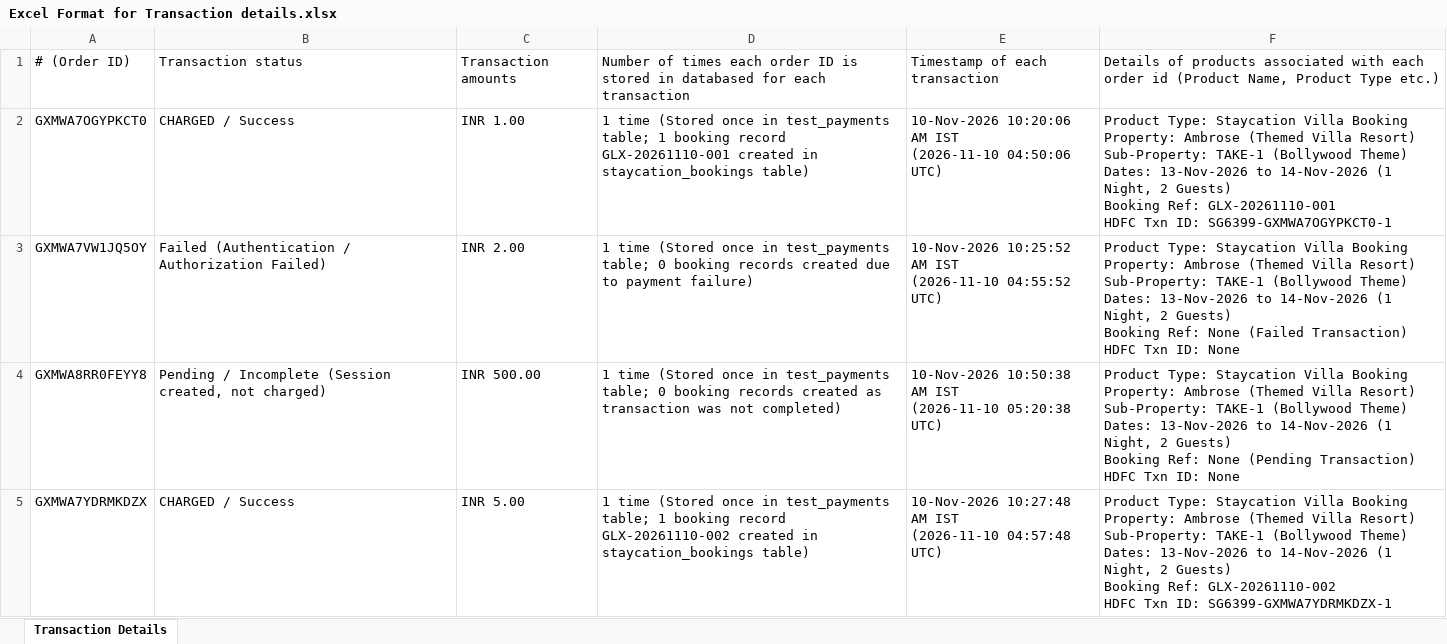
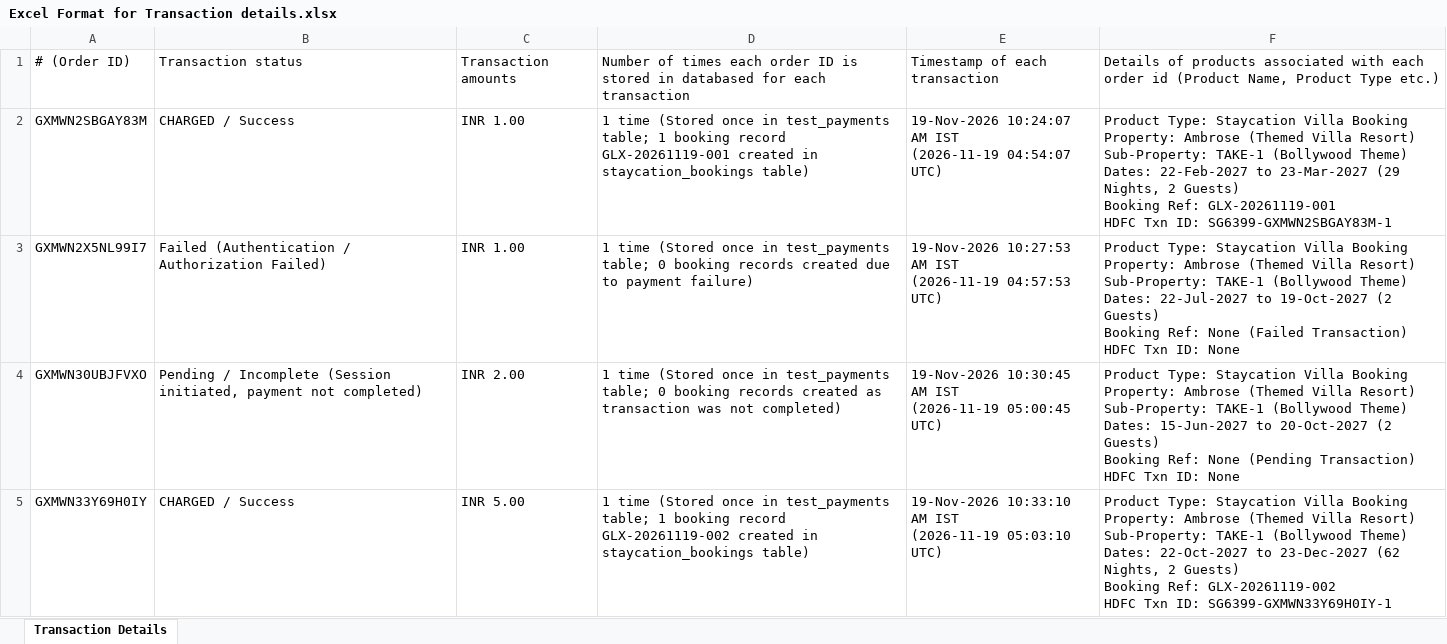
Before and after one commit to HKTech05/galaxia, an Excel workbook: bank/Excel Format for Transaction details.xlsx, sheet Transaction Details, drawn as a sheet; only a part is shown; values as stored, in another font and other column widths than the file's, no cell formats; ↵ is a line break in a cell; the diff covers the shown part only; the diff names each change by its address in the sheet, - before the commit and + after, or states it on an @@ line.

```diff
--- a/bank/Excel Format for Transaction details.xlsx (sheet Transaction Details)
+++ b/bank/Excel Format for Transaction details.xlsx (sheet Transaction Details)
-A2: GXMWA7OGYPKCT0
+A2: GXMWN2SBGAY83M
-D2: …booking record GLX-20261110-001 created in…
+D2: …booking record GLX-20261119-001 created in…
-E2: 10-Nov-2026 10:20:06 AM IST ↵ (2026-11-10 04:50:06 UTC)
+E2: 19-Nov-2026 10:24:07 AM IST ↵ (2026-11-19 04:54:07 UTC)
-F2: …Theme) ↵ Dates: 13-Nov-2026 to 14-Nov-2026 (1 Night, 2 Guests) ↵ Booking Ref: GLX-20261110-001 ↵ HDFC Txn ID: SG6399-GXMWA7OGYPKCT0-1
+F2: …Theme) ↵ Dates: 22-Feb-2027 to 23-Mar-2027 (29 Nights, 2 Guests) ↵ Booking Ref: GLX-20261119-001 ↵ HDFC Txn ID: SG6399-GXMWN2SBGAY83M-1
-A3: GXMWA7VW1JQ5OY
+A3: GXMWN2X5NL99I7
-C3: INR 2.00
+C3: INR 1.00
-E3: 10-Nov-2026 10:25:52 AM IST ↵ (2026-11-10 04:55:52 UTC)
+E3: 19-Nov-2026 10:27:53 AM IST ↵ (2026-11-19 04:57:53 UTC)
-F3: …Theme) ↵ Dates: 13-Nov-2026 to 14-Nov-2026 (1 Night, 2 Guests) ↵ Booking…
+F3: …Theme) ↵ Dates: 22-Jul-2027 to 19-Oct-2027 (2 Guests) ↵ Booking…
-A4: GXMWA8RR0FEYY8
+A4: GXMWN30UBJFVXO
-B4: …Incomplete (Session created, not charged)
+B4: …Incomplete (Session initiated, payment not completed)
-C4: INR 500.00
+C4: INR 2.00
-E4: 10-Nov-2026 10:50:38 AM IST ↵ (2026-11-10 05:20:38 UTC)
+E4: 19-Nov-2026 10:30:45 AM IST ↵ (2026-11-19 05:00:45 UTC)
-F4: …Theme) ↵ Dates: 13-Nov-2026 to 14-Nov-2026 (1 Night, 2 Guests) ↵ Booking…
+F4: …Theme) ↵ Dates: 15-Jun-2027 to 20-Oct-2027 (2 Guests) ↵ Booking…
-A5: GXMWA7YDRMKDZX
+A5: GXMWN33Y69H0IY
-D5: …booking record GLX-20261110-002 created in…
+D5: …booking record GLX-20261119-002 created in…
-E5: 10-Nov-2026 10:27:48 AM IST ↵ (2026-11-10 04:57:48 UTC)
+E5: 19-Nov-2026 10:33:10 AM IST ↵ (2026-11-19 05:03:10 UTC)
-F5: …Theme) ↵ Dates: 13-Nov-2026 to 14-Nov-2026 (1 Night, 2 Guests) ↵ Booking Ref: GLX-20261110-002 ↵ HDFC Txn ID: SG6399-GXMWA7YDRMKDZX-1
+F5: …Theme) ↵ Dates: 22-Oct-2027 to 23-Dec-2027 (62 Nights, 2 Guests) ↵ Booking Ref: GLX-20261119-002 ↵ HDFC Txn ID: SG6399-GXMWN33Y69H0IY-1
```
Also changed, not shown: 1 added row, 1 removed row and 10 edited cells elsewhere in this sheet, cell formats, 11 other files.
